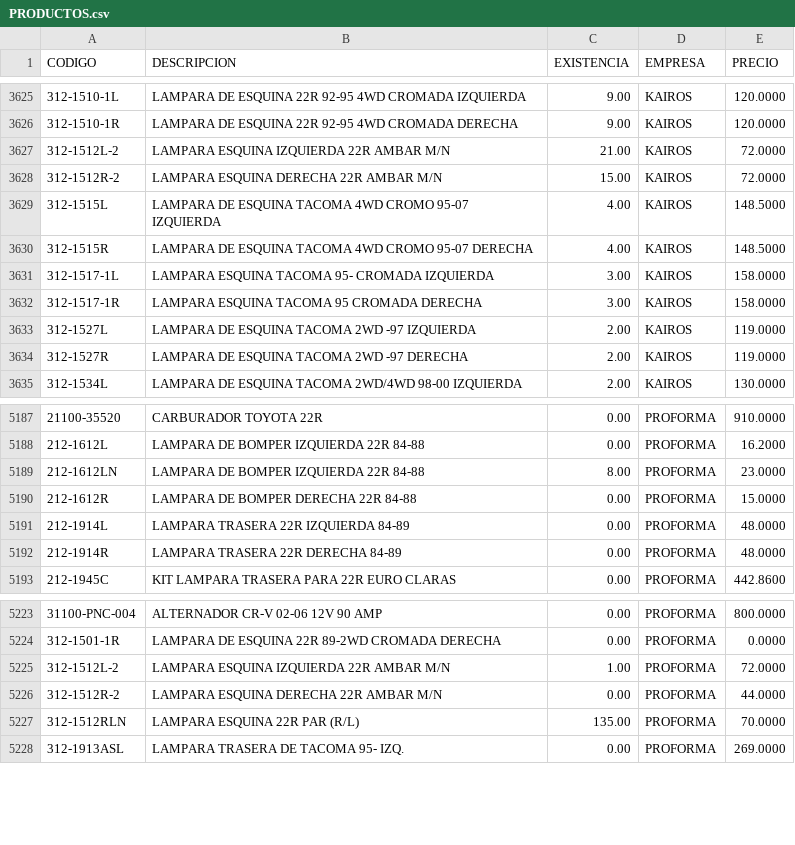
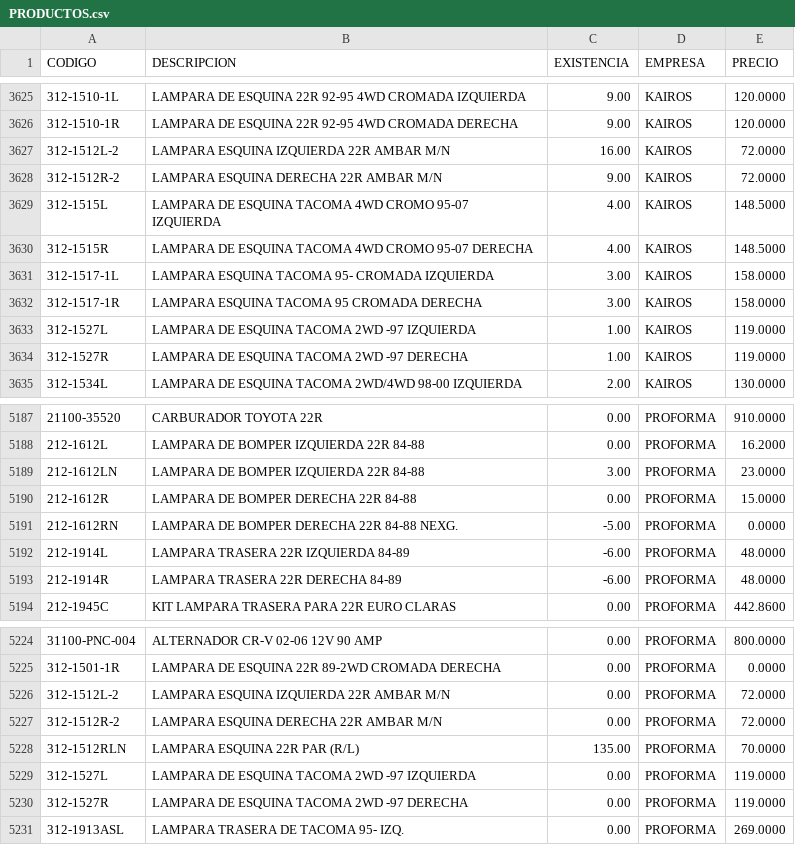
Before and after one commit to AgeX005/surja, a CSV file: PRODUCTOS.csv, drawn as a sheet; only a part is shown, gaps mark what is left out; addresses are those after the commit; the diff covers the shown part only; the diff names each change by its address in the sheet, - before the commit and + after, or states it on an @@ line.

Commit message:
Add files via upload

```diff
--- a/PRODUCTOS.csv
+++ b/PRODUCTOS.csv
-C3627 (EXISTENCIA): 21.00
+C3627 (EXISTENCIA): 16.00
-C3628 (EXISTENCIA): 15.00
+C3628 (EXISTENCIA): 9.00
-C3633:C3634 (EXISTENCIA): 2.00
+C3633:C3634 (EXISTENCIA): 1.00
-C5189 (EXISTENCIA): 8.00
+C5189 (EXISTENCIA): 3.00
+row 5191: 212-1612RN | LAMPARA DE BOMPER DERECHA 22R 84-88 NEXG. | -5.00 | PROFORMA | 0.0000
-C5192:C5193 (EXISTENCIA): 0.00
+C5192:C5193 (EXISTENCIA): -6.00
-C5226 (EXISTENCIA): 1.00
+C5226 (EXISTENCIA): 0.00
-E5227 (PRECIO): 44.0000
+E5227 (PRECIO): 72.0000
+row 5229: 312-1527L | LAMPARA DE ESQUINA TACOMA 2WD -97 IZQUIERDA | 0.00 | PROFORMA | 119.0000
+row 5230: 312-1527R | LAMPARA DE ESQUINA TACOMA 2WD -97 DERECHA | 0.00 | PROFORMA | 119.0000
```
Also changed, not shown: 70 edited cells elsewhere in this file.
